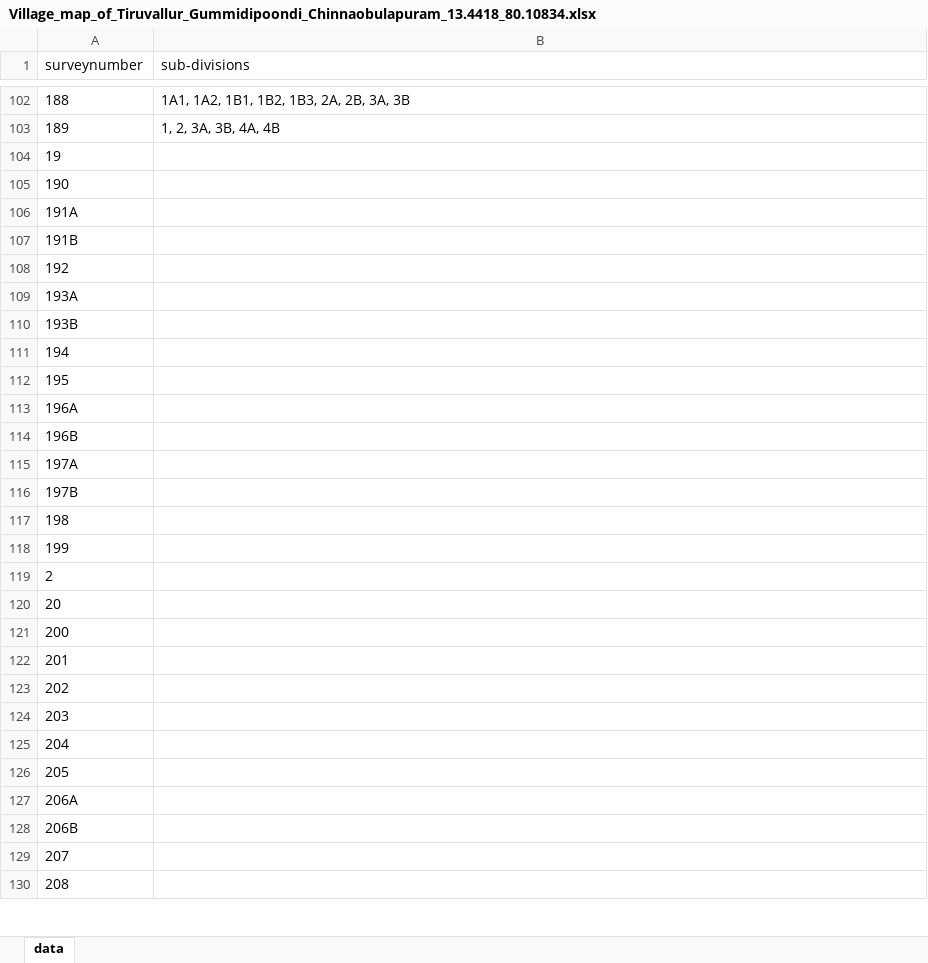
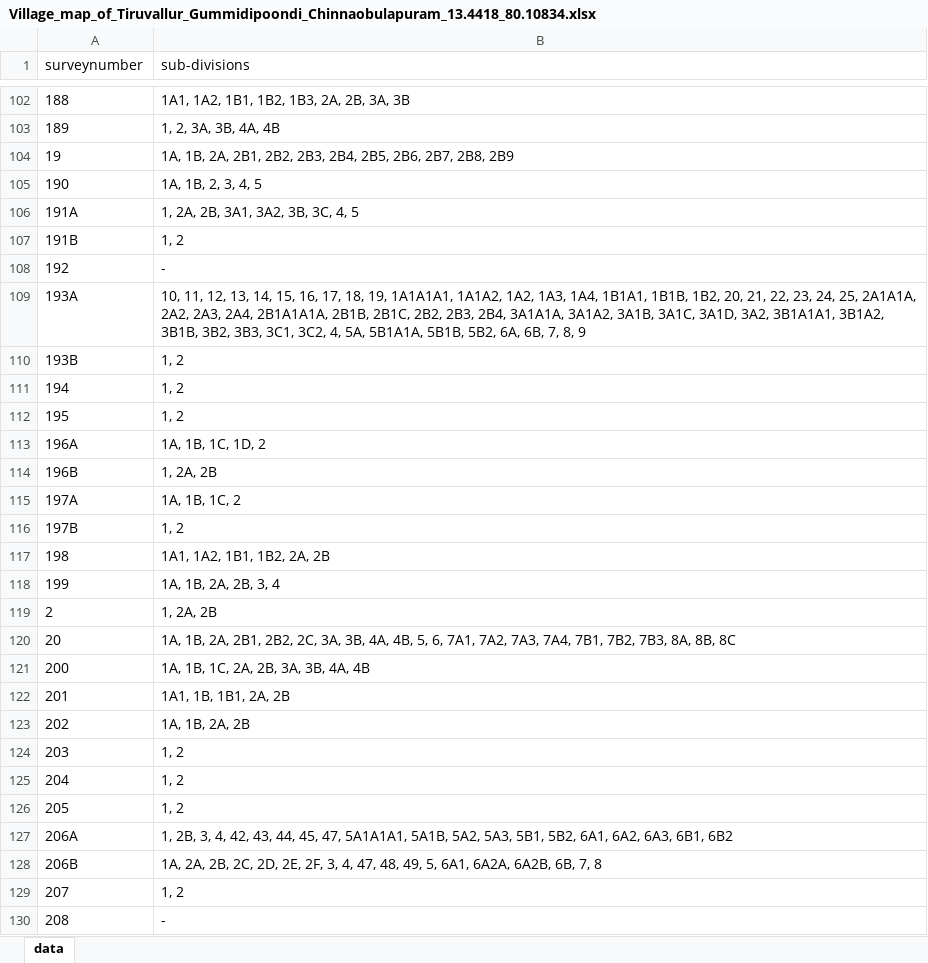
Before and after one commit to sivaramanRW/scraper-glv, an Excel workbook: out/Village_map_of_Tiruvallur_Gummidipoondi_Chinnaobulapuram_13.4418_80.10834.xlsx, sheet data, drawn as a sheet; only a part is shown, gaps mark what is left out; values as stored, in another font and other column widths than the file's, no borders; the diff covers the shown part only; the diff names each change by its address in the sheet, - before the commit and + after, or states it on an @@ line.

Commit message:
progress: 52 village workbooks (randomwalk-TRX50-WS 2026-10-10T03:20:00Z)

```diff
--- a/out/Village_map_of_Tiruvallur_Gummidipoondi_Chinnaobulapuram_13.4418_80.10834.xlsx (sheet data)
+++ b/out/Village_map_of_Tiruvallur_Gummidipoondi_Chinnaobulapuram_13.4418_80.10834.xlsx (sheet data)
-B104 (sub-divisions): (empty)
+B104 (sub-divisions): 1A, 1B, 2A, 2B1, 2B2, 2B3, 2B4, 2B5, 2B6, 2B7, 2B8, 2B9
-B105 (sub-divisions): (empty)
+B105 (sub-divisions): 1A, 1B, 2, 3, 4, 5
-B106 (sub-divisions): (empty)
+B106 (sub-divisions): 1, 2A, 2B, 3A1, 3A2, 3B, 3C, 4, 5
-B107 (sub-divisions): (empty)
+B107 (sub-divisions): 1, 2
-B108 (sub-divisions): (empty)
+B108 (sub-divisions): -
-B109 (sub-divisions): (empty)
+B109 (sub-divisions): 10, 11, 12, 13, 14, 15, 16, 17, 18, 19, 1A1A1A1, 1A1A2, 1A2, 1A3, 1A4, 1B1A1, 1B1B, 1B2, 20, 21, 22, 23, 24, 25, 2A1A1A, 2A2, 2A3, 2A4, 2B1A1A1A, 2B1B, 2B1C, 2B2, 2B3, 2B4, 3A1A1A, 3A1A2, 3A1B, 3A1C, 3A1D, 3A2, 3B1A1A1, 3B1A2, 3B1B, 3B2, 3B3, 3C1, 3C2, 4, 5A, 5B1A1A, 5B1B, 5B2, 6A, 6B, 7, 8, 9
-B110:B112 (sub-divisions): (empty)
+B110:B112 (sub-divisions): 1, 2
-B113 (sub-divisions): (empty)
+B113 (sub-divisions): 1A, 1B, 1C, 1D, 2
-B114 (sub-divisions): (empty)
+B114 (sub-divisions): 1, 2A, 2B
-B115 (sub-divisions): (empty)
+B115 (sub-divisions): 1A, 1B, 1C, 2
-B116 (sub-divisions): (empty)
+B116 (sub-divisions): 1, 2
-B117 (sub-divisions): (empty)
+B117 (sub-divisions): 1A1, 1A2, 1B1, 1B2, 2A, 2B
-B118 (sub-divisions): (empty)
+B118 (sub-divisions): 1A, 1B, 2A, 2B, 3, 4
-B119 (sub-divisions): (empty)
+B119 (sub-divisions): 1, 2A, 2B
-B120 (sub-divisions): (empty)
+B120 (sub-divisions): 1A, 1B, 2A, 2B1, 2B2, 2C, 3A, 3B, 4A, 4B, 5, 6, 7A1, 7A2, 7A3, 7A4, 7B1, 7B2, 7B3, 8A, 8B, 8C
-B121 (sub-divisions): (empty)
+B121 (sub-divisions): 1A, 1B, 1C, 2A, 2B, 3A, 3B, 4A, 4B
-B122 (sub-divisions): (empty)
+B122 (sub-divisions): 1A1, 1B, 1B1, 2A, 2B
-B123 (sub-divisions): (empty)
+B123 (sub-divisions): 1A, 1B, 2A, 2B
-B124:B126 (sub-divisions): (empty)
+B124:B126 (sub-divisions): 1, 2
-B127 (sub-divisions): (empty)
+B127 (sub-divisions): 1, 2B, 3, 4, 42, 43, 44, 45, 47, 5A1A1A1, 5A1B, 5A2, 5A3, 5B1, 5B2, 6A1, 6A2, 6A3, 6B1, 6B2
-B128 (sub-divisions): (empty)
+B128 (sub-divisions): 1A, 2A, 2B, 2C, 2D, 2E, 2F, 3, 4, 47, 48, 49, 5, 6A1, 6A2A, 6A2B, 6B, 7, 8
-B129 (sub-divisions): (empty)
+B129 (sub-divisions): 1, 2
-B130 (sub-divisions): (empty)
+B130 (sub-divisions): -
```
Also changed, not shown: 59 edited cells elsewhere in this sheet, out/Village_map_of_Tiruvallur_Gummidipoondi_Kannankottai_13.39614_79.973011.xlsx, out/Village_map_of_Tiruvallur_Gummidipoondi_Kollanur_13.371696_80.022083.xlsx, 4 other files.
